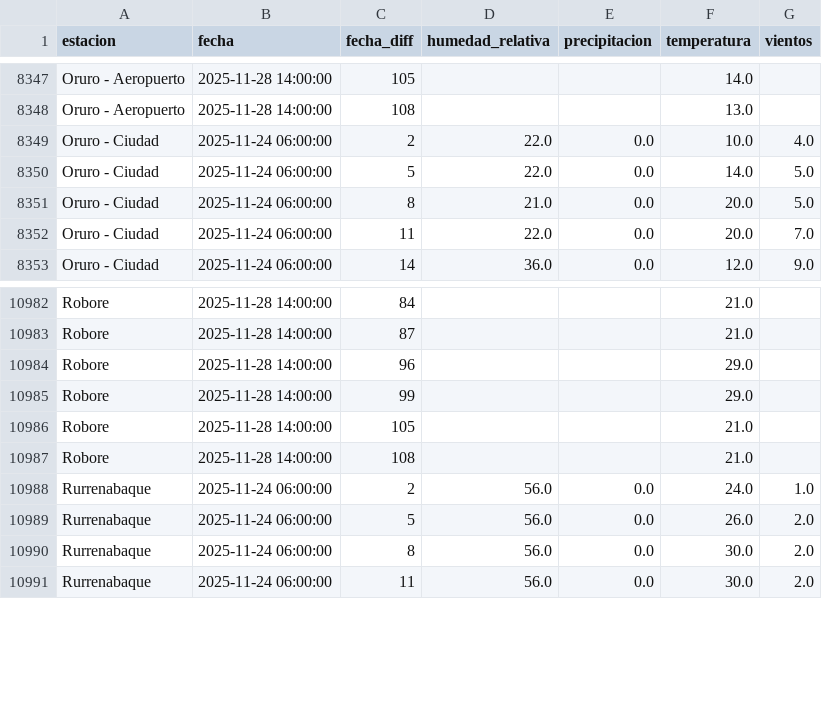
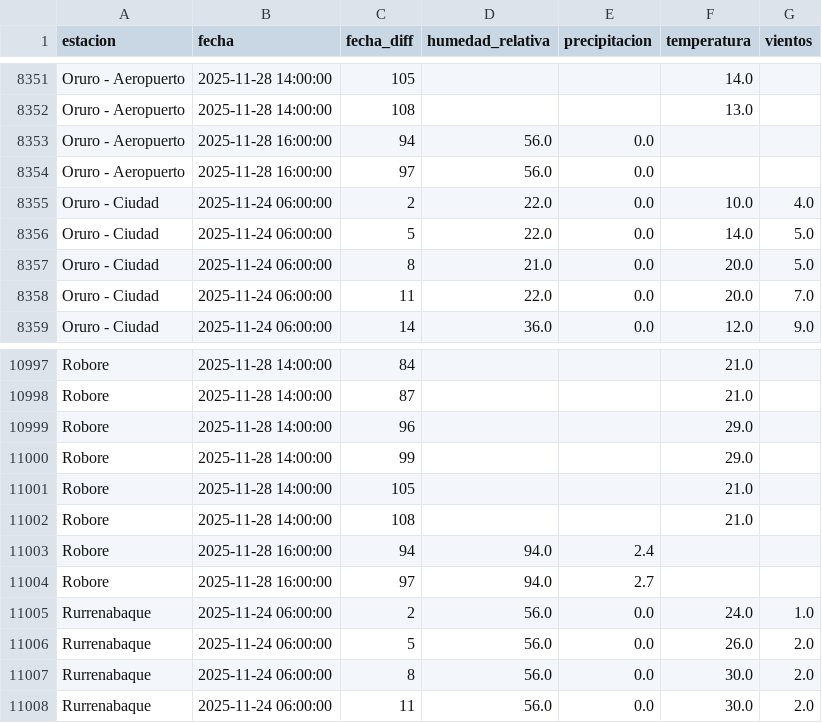
Before and after one commit to sociedatos/bo-meteorologia, a CSV file: data_forecast/2025/202547.csv, drawn as a sheet; only a part is shown, gaps mark what is left out; the diff covers the shown part only.

```diff
--- a/data_forecast/2025/202547.csv
+++ b/data_forecast/2025/202547.csv
@@ -8348,2 +8352,4 @@ Oruro - Aeropuerto,2025-11-28 14:00:00,105,,,14.0,
 Oruro - Aeropuerto,2025-11-28 14:00:00,108,,,13.0,
+Oruro - Aeropuerto,2025-11-28 16:00:00,94,56.0,0.0,,
+Oruro - Aeropuerto,2025-11-28 16:00:00,97,56.0,0.0,,
 Oruro - Ciudad,2025-11-24 06:00:00,2,22.0,0.0,10.0,4.0
@@ -10987,2 +11002,4 @@ Robore,2025-11-28 14:00:00,105,,,21.0,
 Robore,2025-11-28 14:00:00,108,,,21.0,
+Robore,2025-11-28 16:00:00,94,94.0,2.4,,
+Robore,2025-11-28 16:00:00,97,94.0,2.7,,
 Rurrenabaque,2025-11-24 06:00:00,2,56.0,0.0,24.0,1.0
```
Also changed, not shown: 31 added rows elsewhere in this file.
